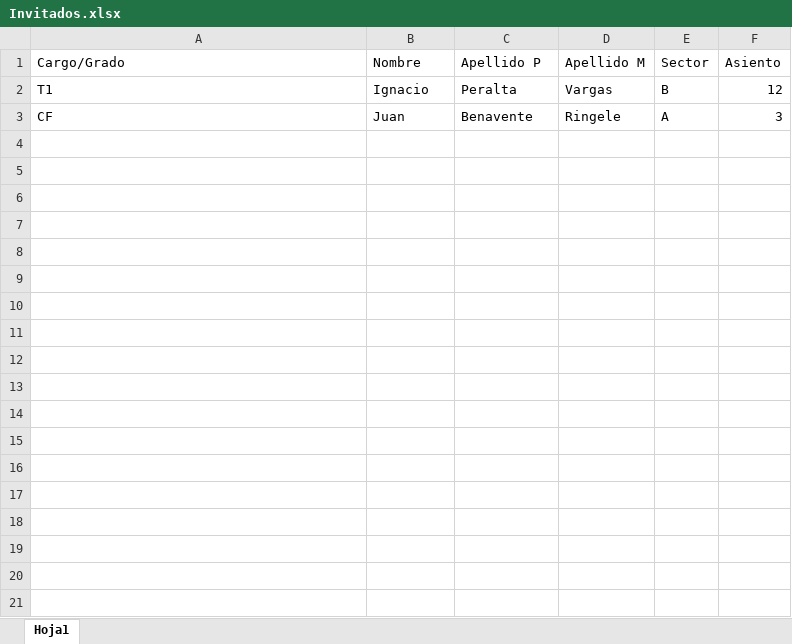
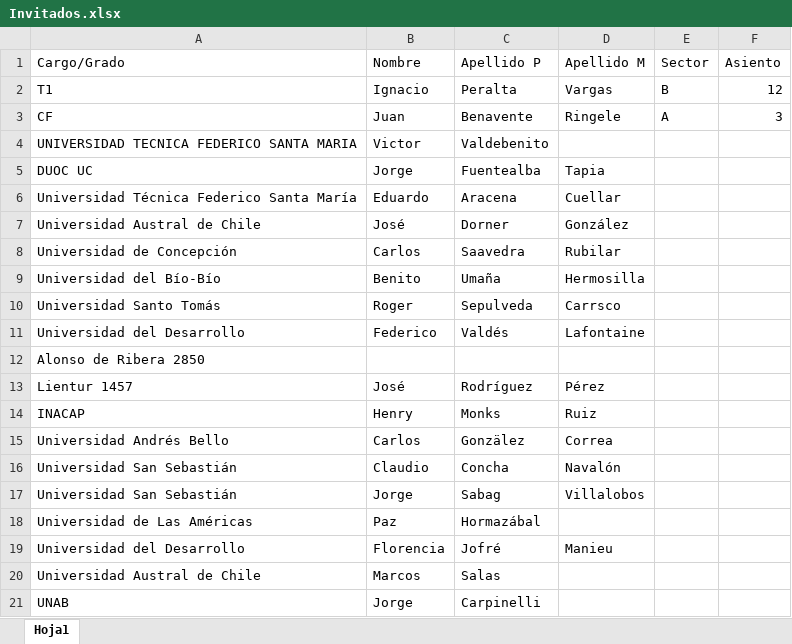
Before and after one commit to NachoPV114/ceremonia-app, an Excel workbook: Invitados.xlsx, sheet Hoja1, drawn as a sheet; values as stored, in another font and other column widths than the file's, no borders; the diff names each change by its address in the sheet, - before the commit and + after, or states it on an @@ line.

Commit message:
excel directo

```diff
--- a/Invitados.xlsx (sheet Hoja1)
+++ b/Invitados.xlsx (sheet Hoja1)
+row 4: UNIVERSIDAD TECNICA FEDERICO SANTA MARIA | Victor | Valdebenito
+row 5: DUOC UC | Jorge | Fuentealba | Tapia
+row 6: Universidad Técnica Federico Santa María | Eduardo | Aracena | Cuellar
+row 7: Universidad Austral de Chile | José | Dorner | González
+row 8: Universidad de Concepción | Carlos | Saavedra | Rubilar
+row 9: Universidad del Bío-Bío | Benito | Umaña | Hermosilla
+row 10: Universidad Santo Tomás | Roger | Sepulveda | Carrsco
+row 11: Universidad del Desarrollo | Federico | Valdés | Lafontaine
+row 12: Alonso de Ribera 2850
+row 13: Lientur 1457 | José | Rodríguez | Pérez
+row 14: INACAP | Henry | Monks | Ruiz
+row 15: Universidad Andrés Bello | Carlos | Gonzälez | Correa
+row 16: Universidad San Sebastián | Claudio | Concha | Navalón
+row 17: Universidad San Sebastián | Jorge | Sabag | Villalobos
+row 18: Universidad de Las Américas | Paz | Hormazábal
+row 19: Universidad del Desarrollo | Florencia | Jofré | Manieu
+row 20: Universidad Austral de Chile | Marcos | Salas
+row 21: UNAB | Jorge | Carpinelli
```
Also changed, not shown: 2 other files.
